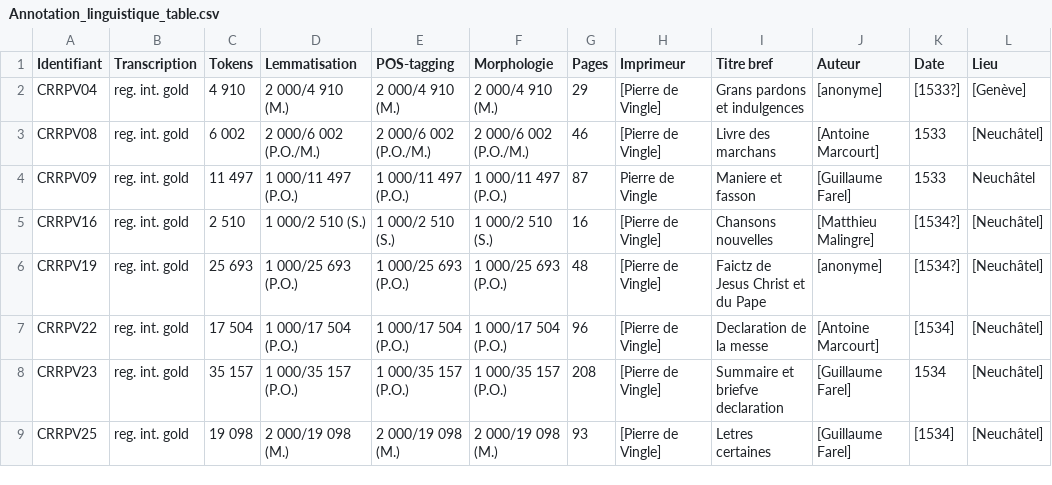
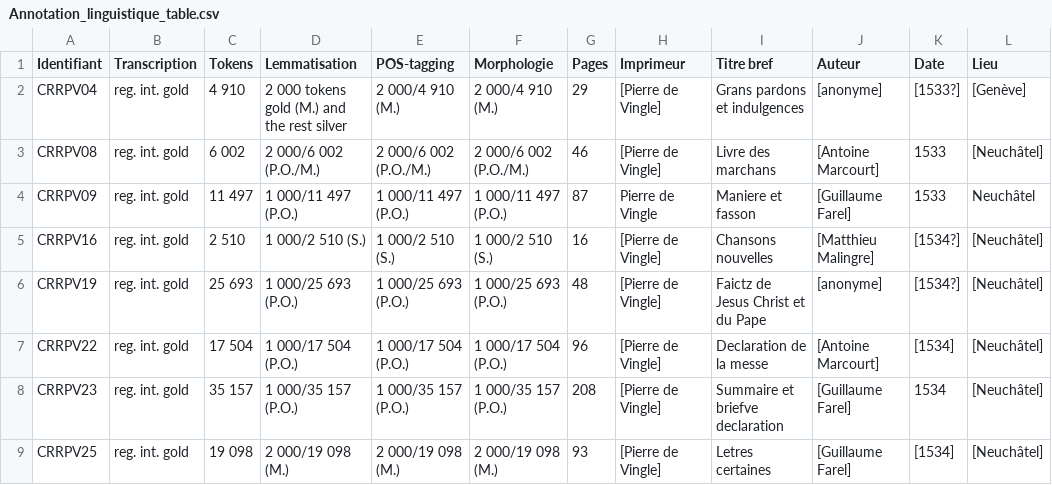
Before and after one commit to SETAFDH/Annotation-linguistique-SETAF, a CSV file: Annotation_linguistique_table.csv, drawn as a sheet; only a part is shown; the diff names each change by its address in the sheet, - before the commit and + after, or states it on an @@ line.

Commit message:
Update Annotation_linguistique_table.csv

```diff
--- a/Annotation_linguistique_table.csv
+++ b/Annotation_linguistique_table.csv
-D2 (Lemmatisation): 2 000/4 910 (M.)
+D2 (Lemmatisation): 2 000 tokens gold (M.) and the rest silver
```
